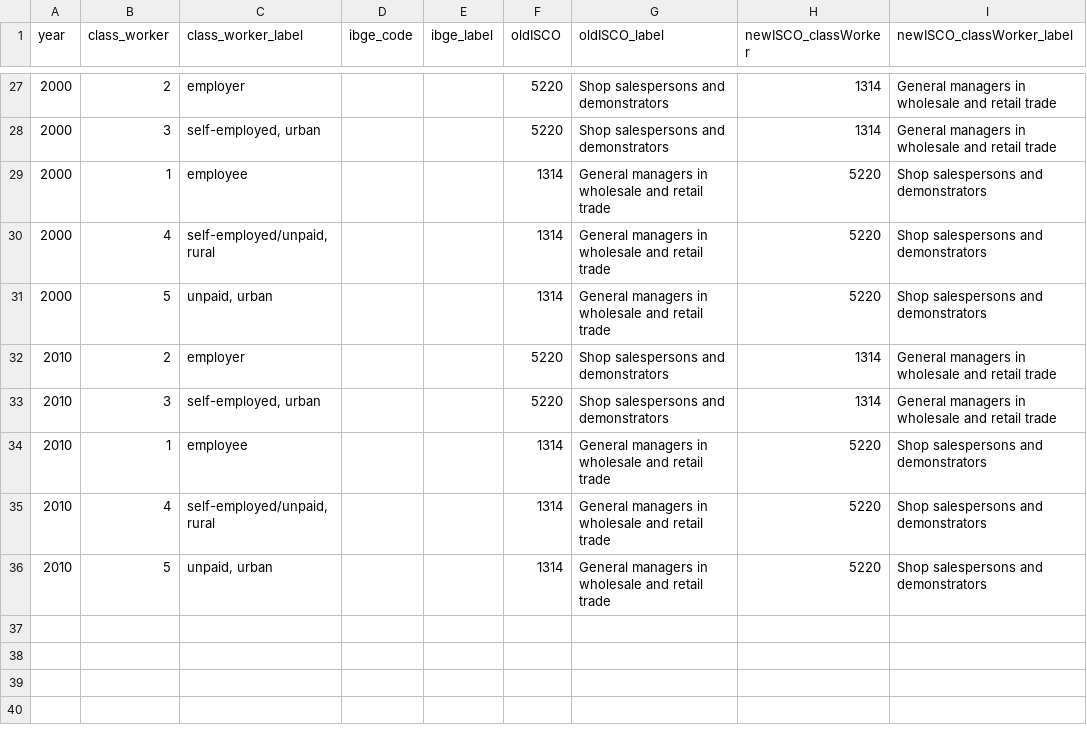
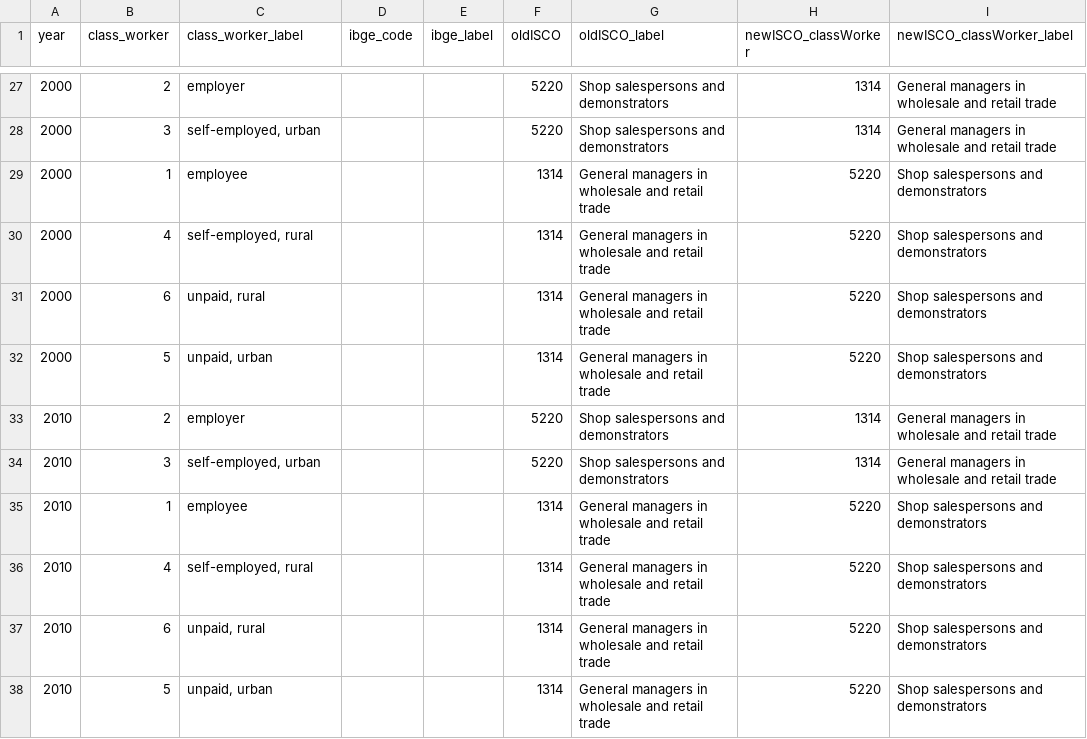
Before and after one commit to antrologos/harmonizeIBGE, a CSV file: inst/extdata/crosswalk_occ_ClassWorkerAdjustments.csv, drawn as a sheet; only a part is shown, gaps mark what is left out.

```diff
--- a/inst/extdata/crosswalk_occ_ClassWorkerAdjustments.csv
+++ b/inst/extdata/crosswalk_occ_ClassWorkerAdjustments.csv
@@ -29,3 +29,4 @@ year;class_worker;class_worker_label;ibge_code;ibge_label;oldISCO;oldISCO_label;
 2000;1;employee;;;1314;General managers in wholesale and retail trade;5220;Shop salespersons and demonstrators
-2000;4;self-employed/unpaid, rural;;;1314;General managers in wholesale and retail trade;5220;Shop salespersons and demonstrators
+2000;4;self-employed, rural;;;1314;General managers in wholesale and retail trade;5220;Shop salespersons and demonstrators
+2000;6;unpaid, rural;;;1314;General managers in wholesale and retail trade;5220;Shop salespersons and demonstrators
 2000;5;unpaid, urban;;;1314;General managers in wholesale and retail trade;5220;Shop salespersons and demonstrators
@@ -34,3 +35,4 @@ year;class_worker;class_worker_label;ibge_code;ibge_label;oldISCO;oldISCO_label;
 2010;1;employee;;;1314;General managers in wholesale and retail trade;5220;Shop salespersons and demonstrators
-2010;4;self-employed/unpaid, rural;;;1314;General managers in wholesale and retail trade;5220;Shop salespersons and demonstrators
+2010;4;self-employed, rural;;;1314;General managers in wholesale and retail trade;5220;Shop salespersons and demonstrators
+2010;6;unpaid, rural;;;1314;General managers in wholesale and retail trade;5220;Shop salespersons and demonstrators
 2010;5;unpaid, urban;;;1314;General managers in wholesale and retail trade;5220;Shop salespersons and demonstrators
```
Also changed, not shown: inst/extdata/list_functions_priority.csv, 24 other files.
